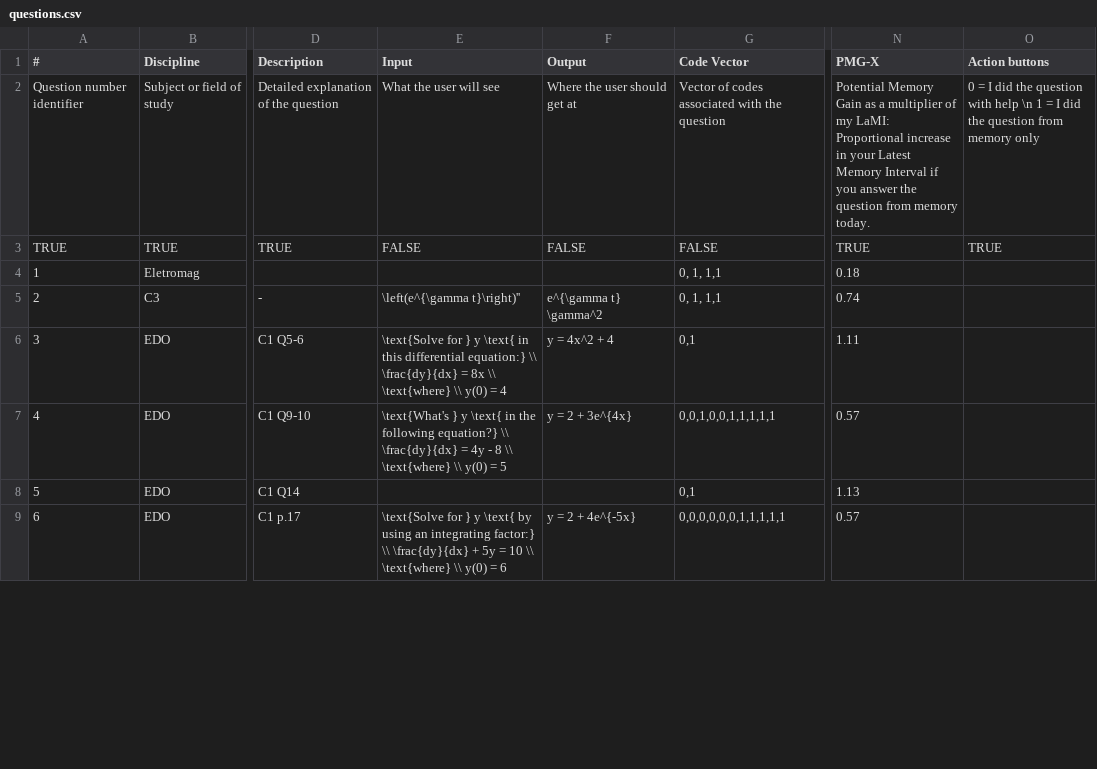
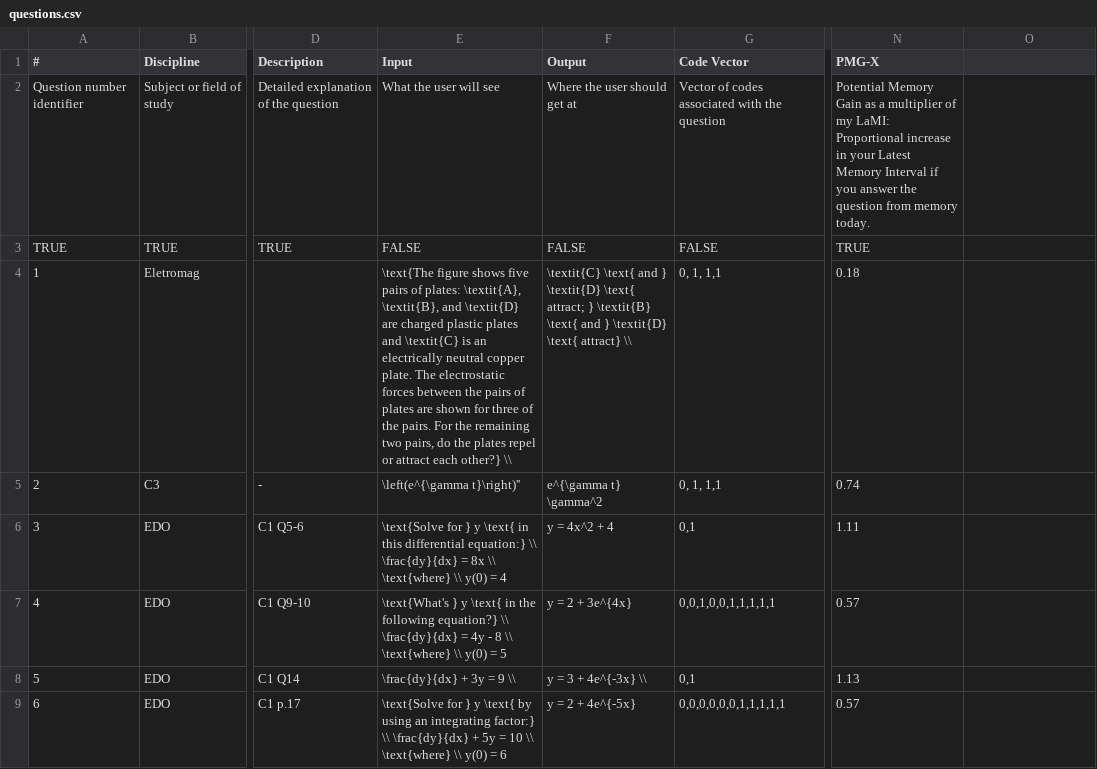
Before and after one commit to nigarofe/CAL, a CSV file: Questions Project/questions.csv, drawn as a sheet; only a part is shown, gaps mark what is left out; the diff covers the shown part only; the diff names each change by its address in the sheet, - before the commit and + after, or states it on an @@ line.

Commit message:
Parsed questions statements and answers until q30

```diff
--- a/Questions Project/questions.csv
+++ b/Questions Project/questions.csv
-O1: Action buttons
+O1: (empty)
-O2: 0 = I did the question with help \n 1 = I did the question from memory only
+O2: (empty)
-O3: TRUE
+O3: (empty)
-E4 (Input): (empty)
+E4 (Input): \text{The figure shows five pairs of plates: \textit{A}, \textit{B}, and \textit{D} are charged plastic plates and \textit{C} is an electrically neutral copper plate. The electrostatic forces between the pairs of plates are shown for three of the pairs. For the remaining two pairs, do the plates repel or attract each other?} \\
-F4 (Output): (empty)
+F4 (Output): \textit{C} \text{ and } \textit{D} \text{ attract; } \textit{B} \text{ and } \textit{D} \text{ attract} \\
-E8 (Input): (empty)
+E8 (Input): \frac{dy}{dx} + 3y = 9 \\
-F8 (Output): (empty)
+F8 (Output): y = 3 + 4e^{-3x} \\
```
Also changed, not shown: 42 edited cells elsewhere in this file, 1 other file.
